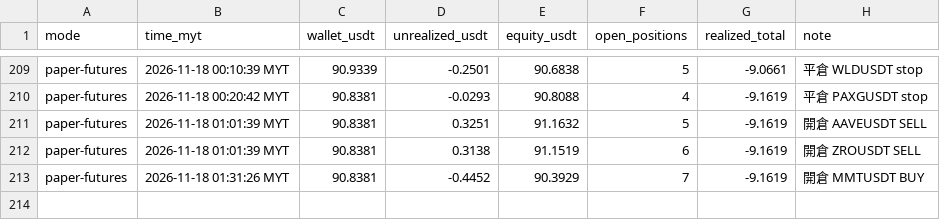
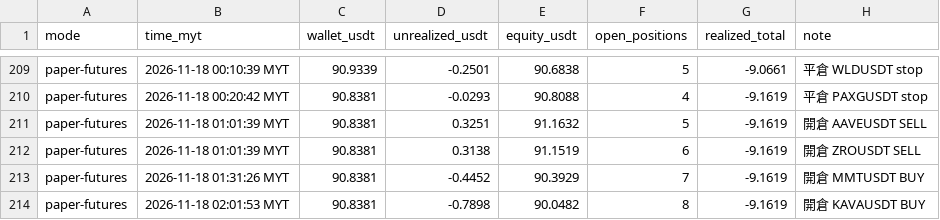
Before and after one commit to allenzeng060-lgtm/trade-dashboard, a CSV file: data/ledgers/trading-journal/futures_hf15m/equity.csv, drawn as a sheet; only a part is shown, gaps mark what is left out; the diff names each change by its address in the sheet, - before the commit and + after, or states it on an @@ line.

```diff
--- a/data/ledgers/trading-journal/futures_hf15m/equity.csv
+++ b/data/ledgers/trading-journal/futures_hf15m/equity.csv
+row 214: paper-futures | 2026-11-18 02:01:53 MYT | 90.8381 | -0.7898 | 90.0482 | 8 | -9.1619 | 開倉 KAVAUSDT BUY
```
Also changed, not shown: data/ledgers/trading-journal/futures_1h/equity.csv, 22 other files.
